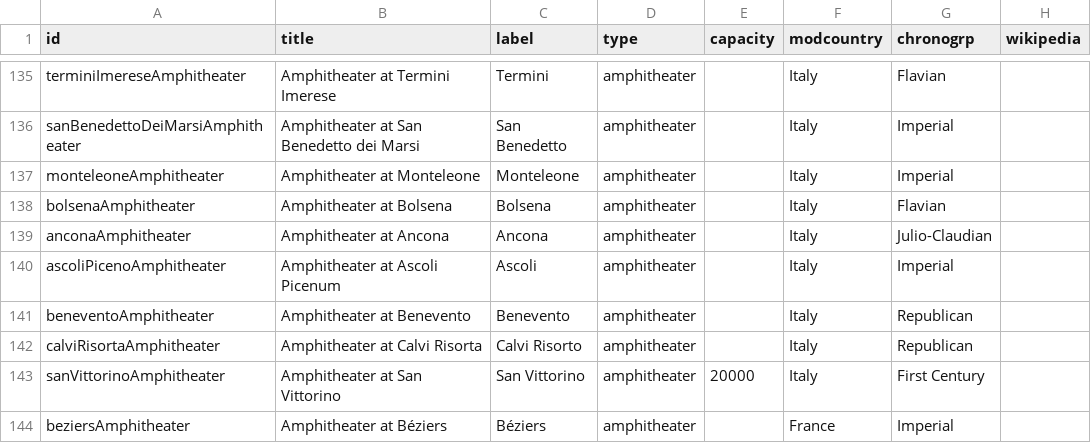
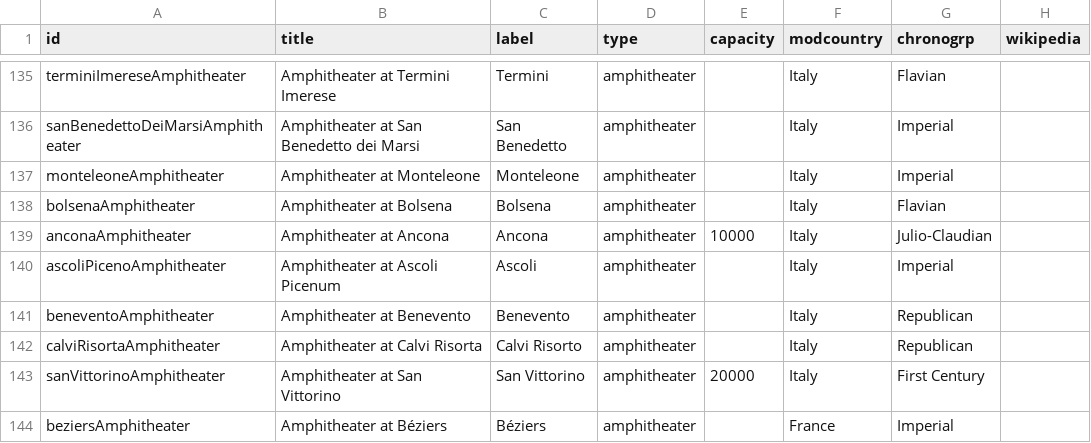
Before and after one commit to sfsheath/roman-amphitheaters, a CSV file: roman-amphitheaters.csv, drawn as a sheet; only a part is shown, gaps mark what is left out; the diff covers the shown part only; the diff names each change by its address in the sheet, - before the commit and + after, or states it on an @@ line.

```diff
--- a/roman-amphitheaters.csv
+++ b/roman-amphitheaters.csv
-E139 (capacity): (empty)
+E139 (capacity): 10000
```
Also changed, not shown: 2 added rows and 26 edited cells elsewhere in this file, 1 other file.
